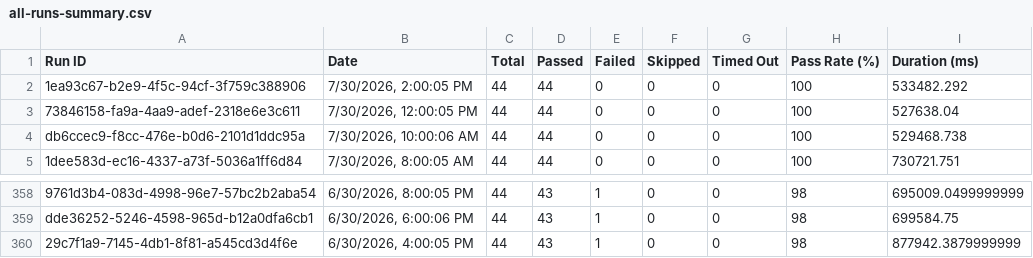
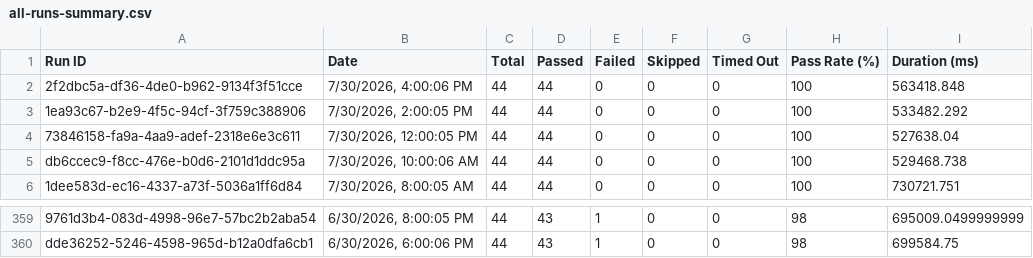
Before and after one commit to Shunyalabsai/console-automation, a CSV file: docs/exports/all-runs-summary.csv, drawn as a sheet; only a part is shown, gaps mark what is left out.

Commit message:
Update dashboard data — Jul 30, 2026 09:39 PM IST

```diff
--- a/docs/exports/all-runs-summary.csv
+++ b/docs/exports/all-runs-summary.csv
@@ -1,2 +1,3 @@
 Run ID,Date,Total,Passed,Failed,Skipped,Timed Out,Pass Rate (%),Duration (ms)
+"2f2dbc5a-df36-4de0-b962-9134f3f51cce","7/30/2026, 4:00:06 PM",44,44,0,0,0,100,563418.848
 "1ea93c67-b2e9-4f5c-94cf-3f759c388906","7/30/2026, 2:00:05 PM",44,44,0,0,0,100,533482.292
@@ -359,2 +360 @@ Run ID,Date,Total,Passed,Failed,Skipped,Timed Out,Pass Rate (%),Duration (ms)
 "dde36252-5246-4598-965d-b12a0dfa6cb1","6/30/2026, 6:00:06 PM",44,43,1,0,0,98,699584.75
-"29c7f1a9-7145-4db1-8f81-a545cd3d4f6e","6/30/2026, 4:00:05 PM",44,43,1,0,0,98,877942.3879999999
```
Also changed, not shown: docs/exports/current-run.csv, 2 other files.
